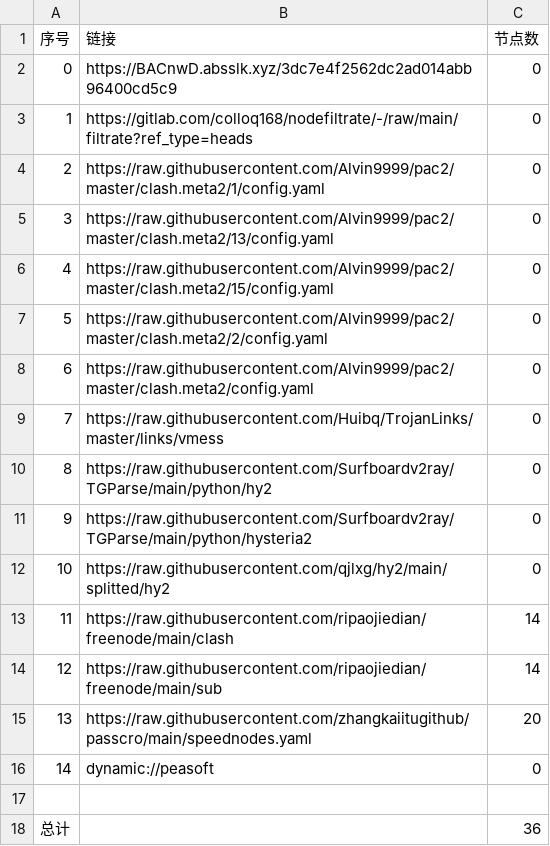
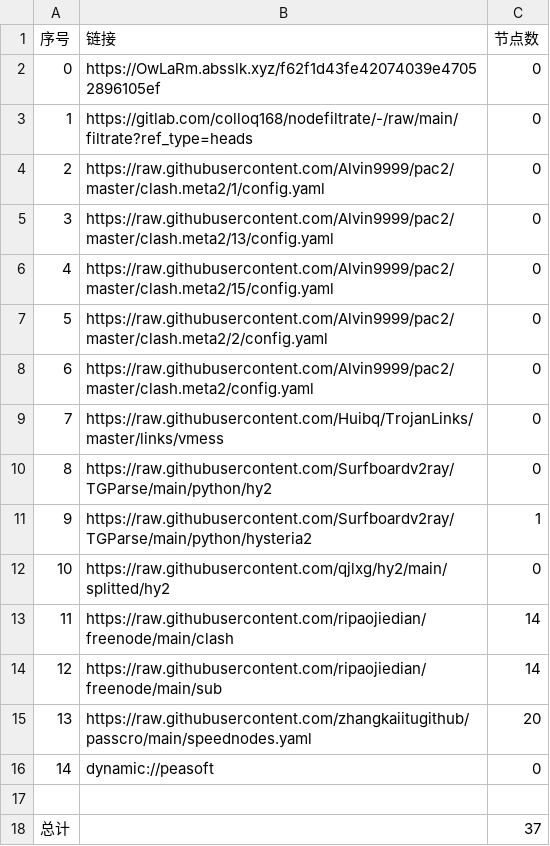
Before and after one commit to zmei19881989/AutoMergePublicNodes, a CSV file: list_result.csv, drawn as a sheet.

```diff
--- a/list_result.csv
+++ b/list_result.csv
@@ -1,3 +1,3 @@
 序号,链接,节点数
-0,https://BACnwD.absslk.xyz/3dc7e4f2562dc2ad014abb96400cd5c9,0
+0,https://OwLaRm.absslk.xyz/f62f1d43fe42074039e47052896105ef,0
 1,https://gitlab.com/colloq168/nodefiltrate/-/raw/main/filtrate?ref_type=heads,0
@@ -10,3 +10,3 @@
 8,https://raw.githubusercontent.com/Surfboardv2ray/TGParse/main/python/hy2,0
-9,https://raw.githubusercontent.com/Surfboardv2ray/TGParse/main/python/hysteria2,0
+9,https://raw.githubusercontent.com/Surfboardv2ray/TGParse/main/python/hysteria2,1
 10,https://raw.githubusercontent.com/qjlxg/hy2/main/splitted/hy2,0
@@ -17,2 +17,2 @@
 
-总计,,36
+总计,,37
```
Also changed, not shown: 6 other files.
